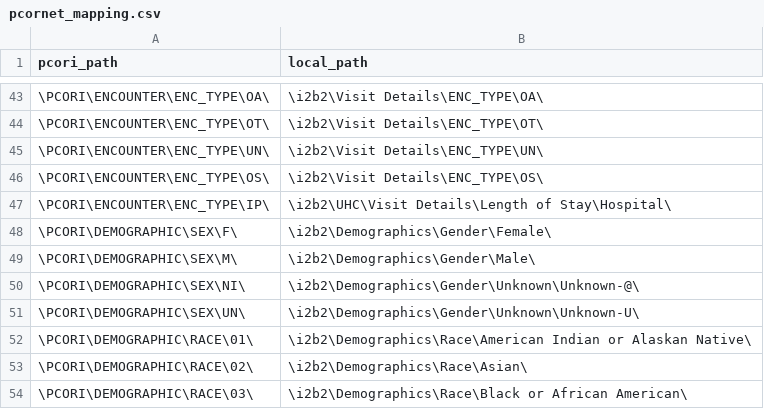
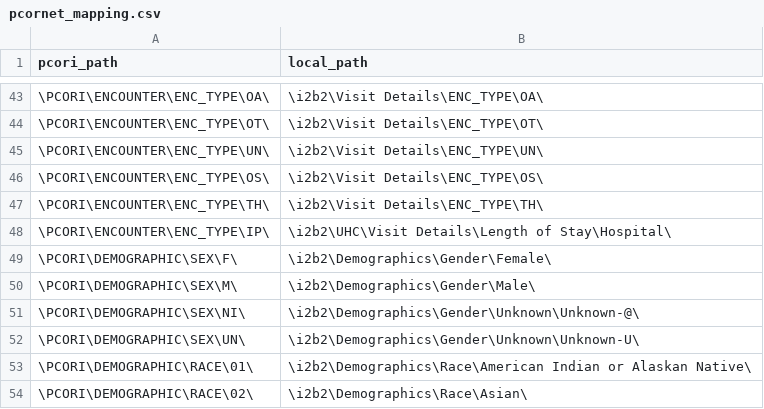
Before and after one commit to kumc-bmi/h2p-mapping, a CSV file: Oracle/pcornet_mapping.csv, drawn as a sheet; only a part is shown, gaps mark what is left out; the shorter side is filled out with more unchanged rows; the diff names each change by its address in the sheet, - before the commit and + after, or states it on an @@ line.

Commit message:
pcornet_mapping: add trivial mapping for TH

```diff
--- a/Oracle/pcornet_mapping.csv
+++ b/Oracle/pcornet_mapping.csv
+row 47: \PCORI\ENCOUNTER\ENC_TYPE\TH\ | \i2b2\Visit Details\ENC_TYPE\TH\
```
